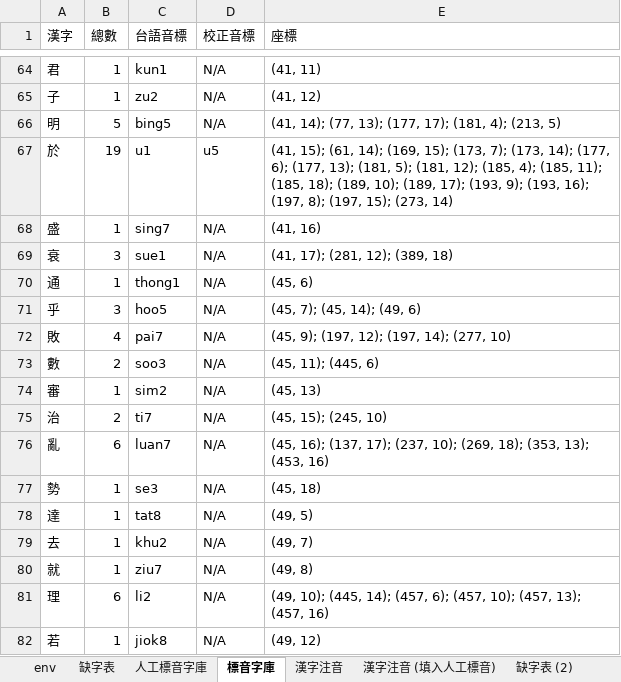
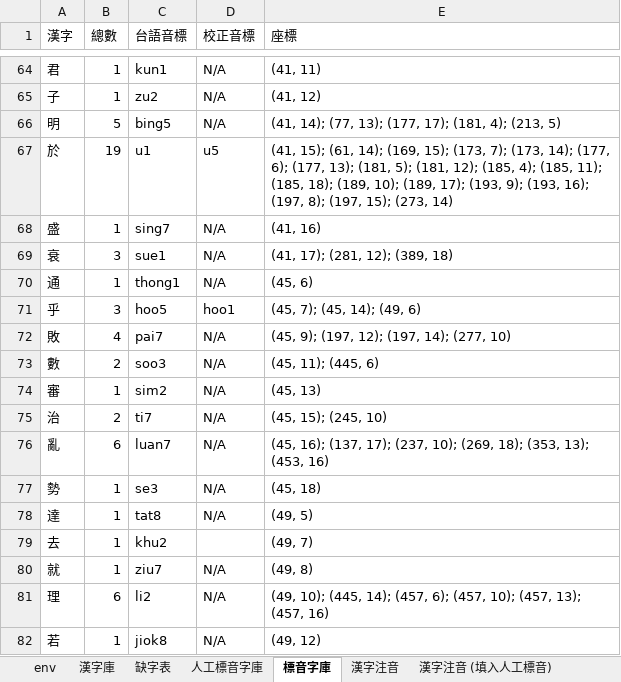
Before and after one commit to AlanJui/Piau-Im, an Excel workbook: output7/【河洛文讀注音-雅俗通】《素書》.xlsx, sheet 標音字庫, drawn as a sheet; only a part is shown, gaps mark what is left out; values as stored, in another font and other column widths than the file's, no borders; the diff names each change by its address in the sheet, - before the commit and + after, or states it on an @@ line.

```diff
--- a/output7/【河洛文讀注音-雅俗通】《素書》.xlsx (sheet 標音字庫)
+++ b/output7/【河洛文讀注音-雅俗通】《素書》.xlsx (sheet 標音字庫)
+sheet tab: 漢字庫
-D71 (校正音標): N/A
+D71 (校正音標): hoo1
-D79 (校正音標): N/A
+D79 (校正音標): (empty)
```
Also changed, not shown: sheet 漢字注音, Documents/D100_彙集雅俗通十五音字典.xlsx, output7/【河洛文讀注音-雅俗通】《素書》 （成品）.xlsx, 5 other files.
